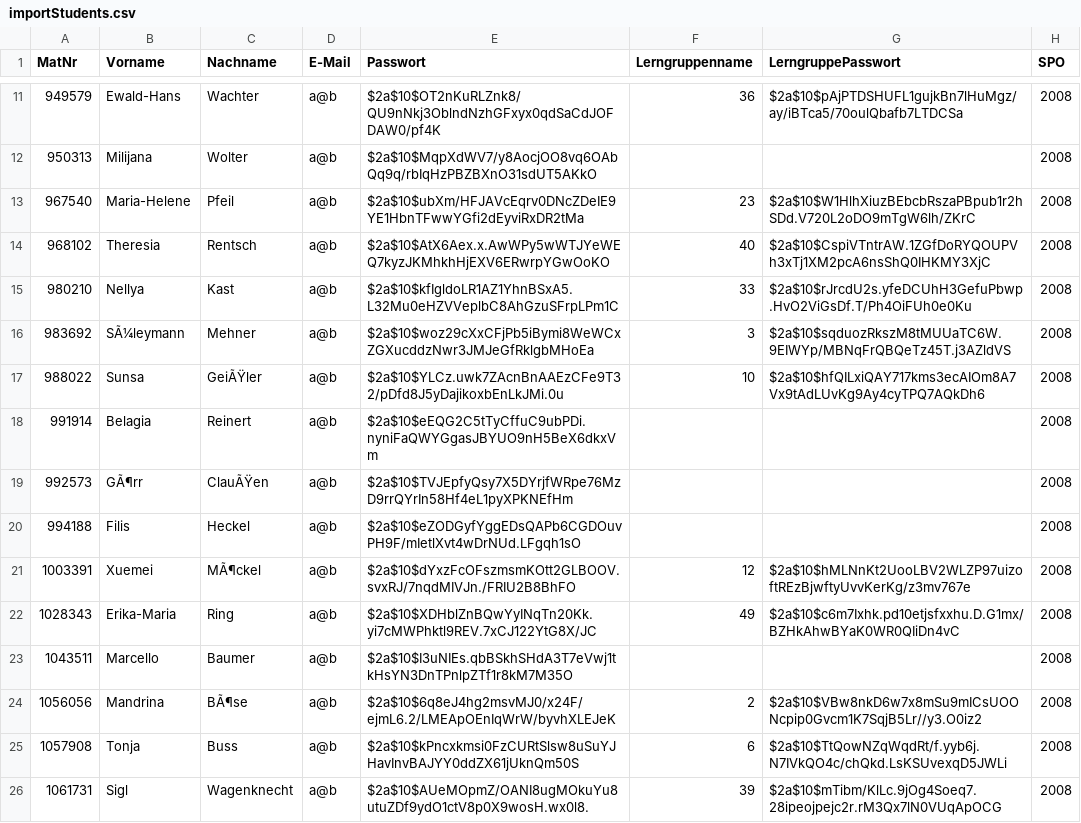
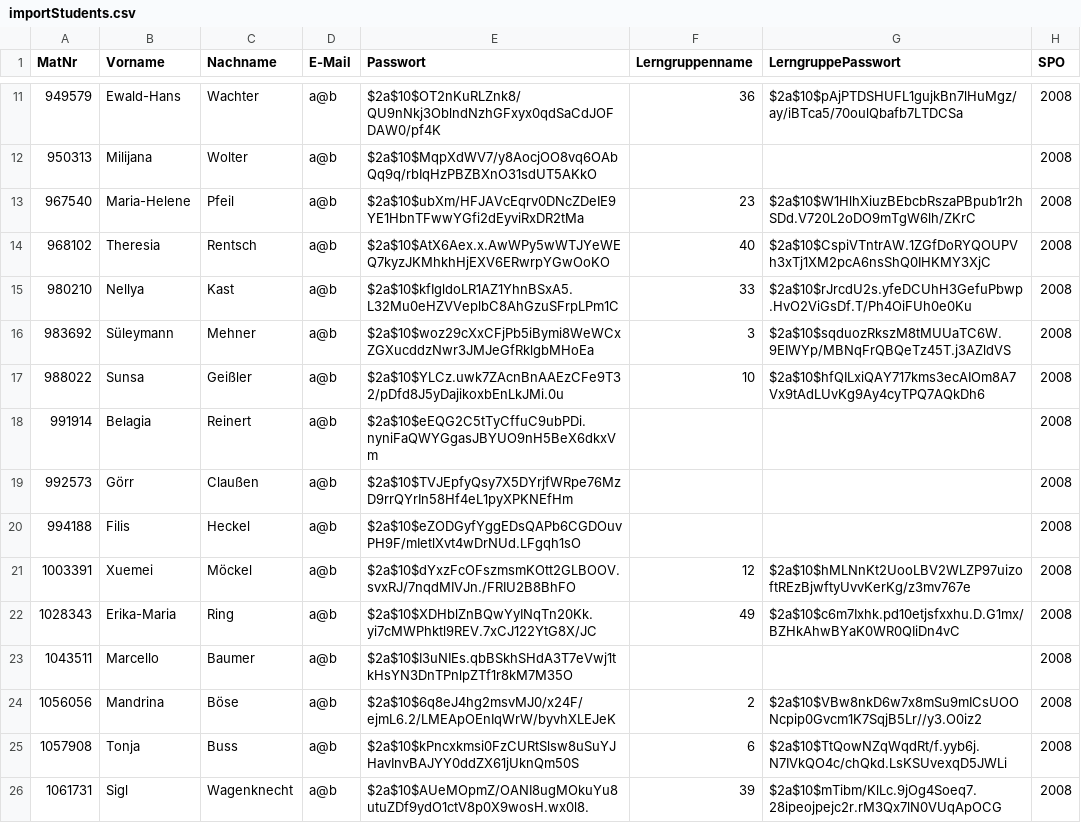
Before and after one commit to EmilDohse/pse_allocation, a CSV file: implementierung/ellipse/importStudents.csv, drawn as a sheet; only a part is shown, gaps mark what is left out; the diff covers the shown part only; the diff names each change by its address in the sheet, - before the commit and + after, or states it on an @@ line.

Commit message:
Kodierung gefixt

```diff
--- a/implementierung/ellipse/importStudents.csv
+++ b/implementierung/ellipse/importStudents.csv
-B16 (Vorname): SÃ¼leymann
+B16 (Vorname): Süleymann
-C17 (Nachname): GeiÃŸler
+C17 (Nachname): Geißler
-B19 (Vorname): GÃ¶rr
+B19 (Vorname): Görr
-C19 (Nachname): ClauÃŸen
+C19 (Nachname): Claußen
-C21 (Nachname): MÃ¶ckel
+C21 (Nachname): Möckel
-C24 (Nachname): BÃ¶se
+C24 (Nachname): Böse
```
Also changed, not shown: 37 edited cells elsewhere in this file.
